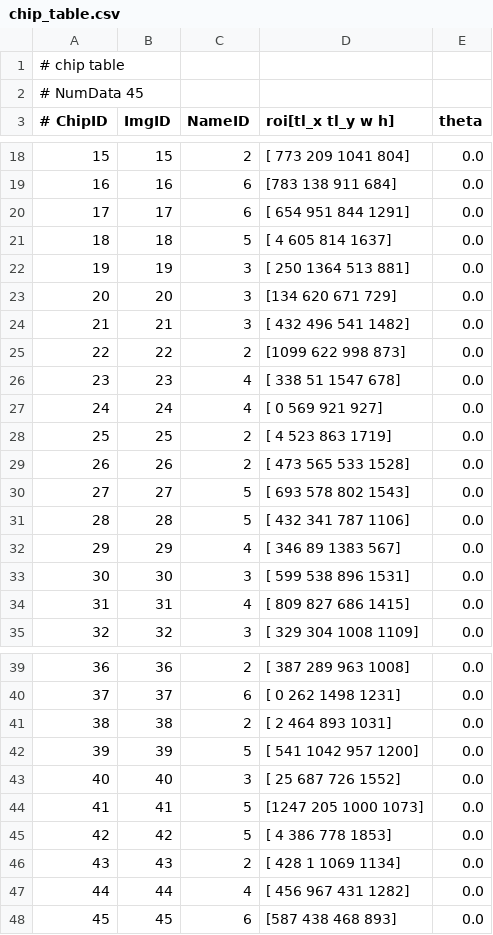
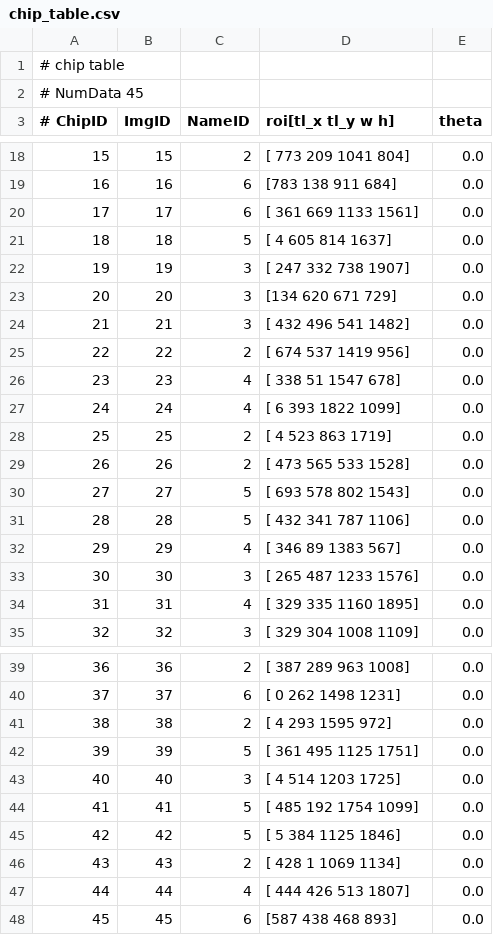
Before and after one commit to AlessandroOddone/IBEIS_analytics_tools, a CSV file: src/main/resources/brookfield_zoo_giraffes_db/_hsdb/chip_table.csv, drawn as a sheet; only a part is shown, gaps mark what is left out.

```diff
--- a/src/main/resources/brookfield_zoo_giraffes_db/_hsdb/chip_table.csv
+++ b/src/main/resources/brookfield_zoo_giraffes_db/_hsdb/chip_table.csv
@@ -19,10 +19,10 @@
         16,     16,       6,      [783 138 911 684],    0.0
-        17,     17,       6,  [ 654  951  844 1291],    0.0
+        17,     17,       6,  [ 361  669 1133 1561],    0.0
         18,     18,       5,  [   4  605  814 1637],    0.0
-        19,     19,       3,  [ 250 1364  513  881],    0.0
+        19,     19,       3,  [ 247  332  738 1907],    0.0
         20,     20,       3,      [134 620 671 729],    0.0
         21,     21,       3,  [ 432  496  541 1482],    0.0
-        22,     22,       2,  [1099  622  998  873],    0.0
+        22,     22,       2,  [ 674  537 1419  956],    0.0
         23,     23,       4,  [ 338   51 1547  678],    0.0
-        24,     24,       4,      [  0 569 921 927],    0.0
+        24,     24,       4,  [   6  393 1822 1099],    0.0
         25,     25,       2,  [   4  523  863 1719],    0.0
@@ -32,4 +32,4 @@
         29,     29,       4,  [ 346   89 1383  567],    0.0
-        30,     30,       3,  [ 599  538  896 1531],    0.0
-        31,     31,       4,  [ 809  827  686 1415],    0.0
+        30,     30,       3,  [ 265  487 1233 1576],    0.0
+        31,     31,       4,  [ 329  335 1160 1895],    0.0
         32,     32,       3,  [ 329  304 1008 1109],    0.0
@@ -40,9 +40,9 @@
         37,     37,       6,  [   0  262 1498 1231],    0.0
-        38,     38,       2,  [   2  464  893 1031],    0.0
-        39,     39,       5,  [ 541 1042  957 1200],    0.0
-        40,     40,       3,  [  25  687  726 1552],    0.0
-        41,     41,       5,  [1247  205 1000 1073],    0.0
-        42,     42,       5,  [   4  386  778 1853],    0.0
+        38,     38,       2,  [   4  293 1595  972],    0.0
+        39,     39,       5,  [ 361  495 1125 1751],    0.0
+        40,     40,       3,  [   4  514 1203 1725],    0.0
+        41,     41,       5,  [ 485  192 1754 1099],    0.0
+        42,     42,       5,  [   5  384 1125 1846],    0.0
         43,     43,       2,  [ 428    1 1069 1134],    0.0
-        44,     44,       4,  [ 456  967  431 1282],    0.0
+        44,     44,       4,  [ 444  426  513 1807],    0.0
         45,     45,       6,      [587 438 468 893],    0.0
```
Also changed, not shown: src/main/resources/brookfield_zoo_giraffes_validation/_hsdb/chip_table.csv, src/main/resources/brookfield_zoo_giraffes_validation/_hsdb/image_table.csv, 33 other files.
